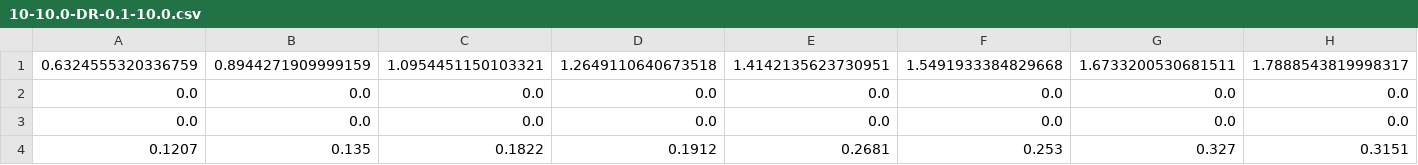
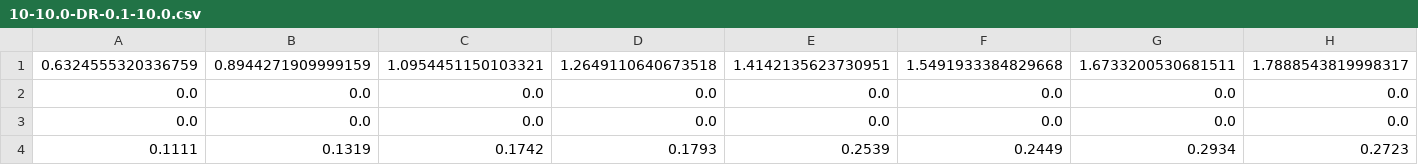
Before and after one commit to yixuanLL/DFL_pytorch, a CSV file: result/result/MNIST/iid/cnn/2/10-10.0-DR-0.1-10.0.csv, drawn as a sheet; only a part is shown; removed rows and columns are numbered as before the commit, all else as after; rows hold the shown columns only; the diff names each change by its address in the sheet, - before the commit and + after, or states it on an @@ line.

```diff
--- a/result/result/MNIST/iid/cnn/2/10-10.0-DR-0.1-10.0.csv
+++ b/result/result/MNIST/iid/cnn/2/10-10.0-DR-0.1-10.0.csv
-row 4: 0.1207 | 0.135 | 0.1822 | 0.1912 | 0.2681 | 0.253 | 0.327 | 0.3151
+row 4: 0.1111 | 0.1319 | 0.1742 | 0.1793 | 0.2539 | 0.2449 | 0.2934 | 0.2723
```
Also changed, not shown: result/result/MNIST/iid/cnn/2/10-1.0.csv, result/result/MNIST/iid/cnn/2/10-1.csv, 28 other files.
